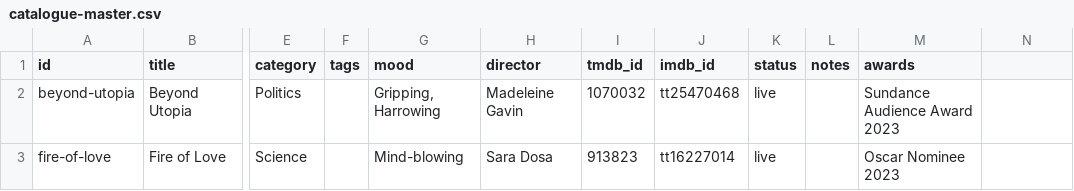
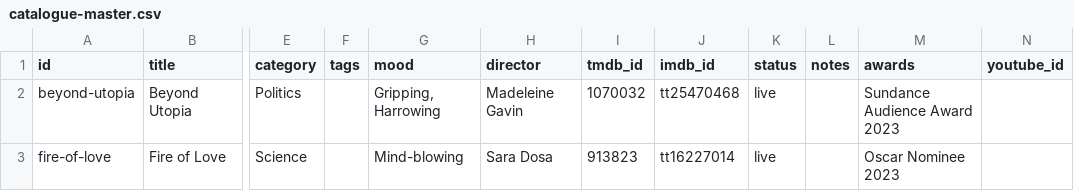
Before and after one commit to collymonsterr/documentaryclub, a CSV file: data/catalogue-master.csv, drawn as a sheet; only a part is shown, gaps mark what is left out; the diff names each change by its address in the sheet, - before the commit and + after, or states it on an @@ line.

```diff
--- a/data/catalogue-master.csv
+++ b/data/catalogue-master.csv
-N1: (empty)
+N1: youtube_id
```
Also changed, not shown: 12 other files.
